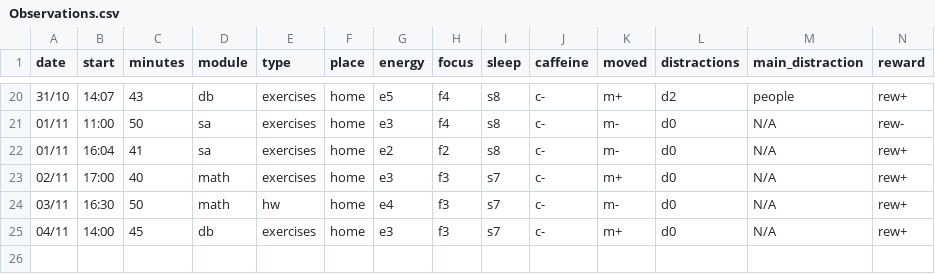
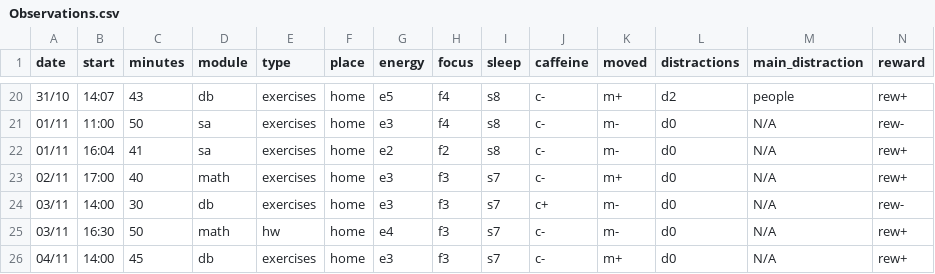
Before and after one commit to MrAnonymous1426/My-Dear-Data, a CSV file: data/Observations.csv, drawn as a sheet; only a part is shown, gaps mark what is left out.

Commit message:
Add new observation entry for 03/11

```diff
--- a/data/Observations.csv
+++ b/data/Observations.csv
@@ -23,2 +23,3 @@ date,start,minutes,module,type,place,energy,focus,sleep,caffeine,moved,distracti
 02/11,	17:00,	40,	math,	exercises,	home,	e3,	f3,	s7,	c-,	m+,	d0,	N/A,	rew+
+03/11,	14:00,	30,	db,	exercises,	home,	e3,	f3,	s7,	c+,	m-,	d0,	N/A,	rew-
 03/11,	16:30,	50,	math,	hw,	home,	e4,	f3,	s7,	c-,	m-,	d0,	N/A,	rew+
```
